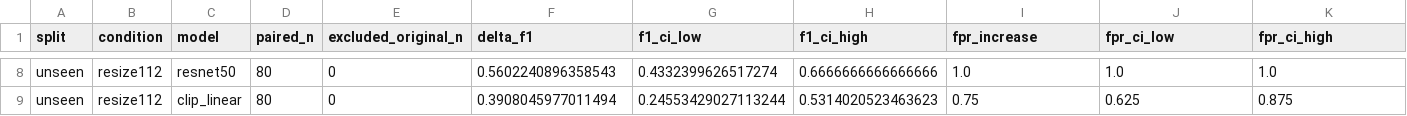
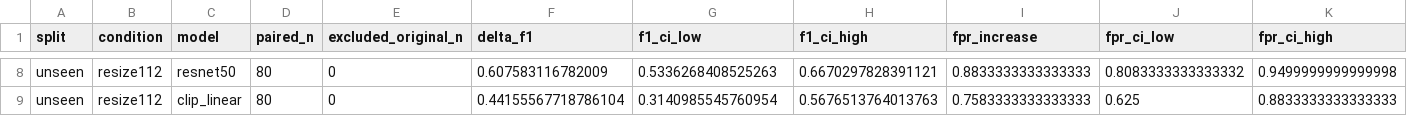
Before and after one commit to C0nflu3nc3/RMT, a CSV file: pilot/evaluation/robustness_changes.csv, drawn as a sheet; only a part is shown, gaps mark what is left out; the diff covers the shown part only; the diff names each change by its address in the sheet, - before the commit and + after, or states it on an @@ line.

```diff
--- a/pilot/evaluation/robustness_changes.csv
+++ b/pilot/evaluation/robustness_changes.csv
-F8 (delta_f1): 0.5602240896358543
+F8 (delta_f1): 0.607583116782009
-G8 (f1_ci_low): 0.4332399626517274
+G8 (f1_ci_low): 0.5336268408525263
-H8 (f1_ci_high): 0.6666666666666666
+H8 (f1_ci_high): 0.6670297828391121
-I8 (fpr_increase): 1.0
+I8 (fpr_increase): 0.8833333333333333
-J8 (fpr_ci_low): 1.0
+J8 (fpr_ci_low): 0.8083333333333332
-K8 (fpr_ci_high): 1.0
+K8 (fpr_ci_high): 0.9499999999999998
-F9 (delta_f1): 0.3908045977011494
+F9 (delta_f1): 0.44155567718786104
-G9 (f1_ci_low): 0.24553429027113244
+G9 (f1_ci_low): 0.3140985545760954
-H9 (f1_ci_high): 0.5314020523463623
+H9 (f1_ci_high): 0.5676513764013763
-I9 (fpr_increase): 0.75
+I9 (fpr_increase): 0.7583333333333333
-K9 (fpr_ci_high): 0.875
+K9 (fpr_ci_high): 0.8833333333333333
```
Also changed, not shown: 31 edited cells elsewhere in this file, pilot/evaluation/main_metrics_all_conditions.csv, pilot/evaluation/paired_model_differences.csv, 51 other files.
